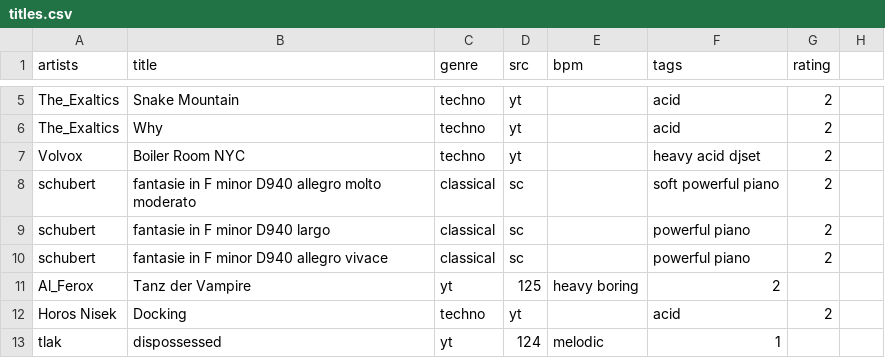
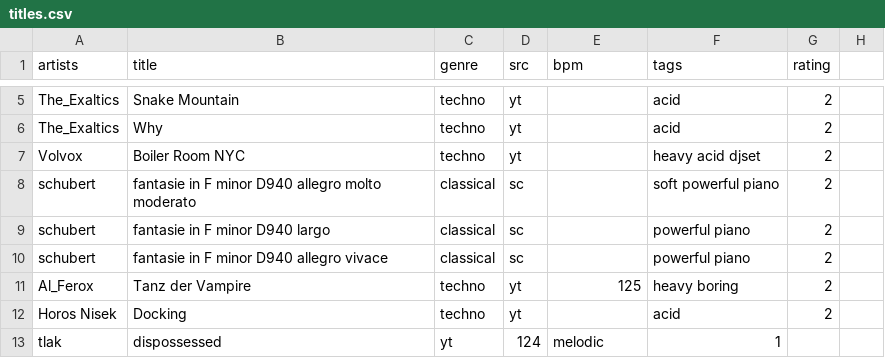
Before and after one commit to alegaballo/Tools, a CSV file: playlist_creator/titles.csv, drawn as a sheet; only a part is shown, gaps mark what is left out.

Commit message:
Update titles.csv

```diff
--- a/playlist_creator/titles.csv
+++ b/playlist_creator/titles.csv
@@ -10,3 +10,3 @@ schubert,fantasie in F minor D940 largo,classical,sc,,powerful piano,2
 schubert,fantasie in F minor D940 allegro vivace,classical,sc,,powerful piano,2
-Al_Ferox,Tanz der Vampire,yt,125,heavy boring,2
+Al_Ferox,Tanz der Vampire,techno,yt,125,heavy boring,2
 Horos Nisek,Docking,techno,yt,,acid,2
```
